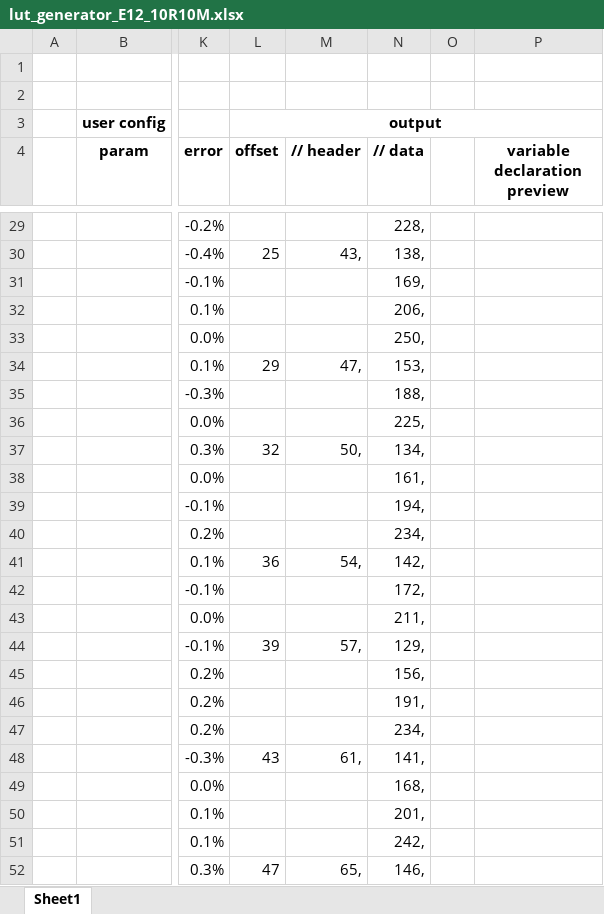
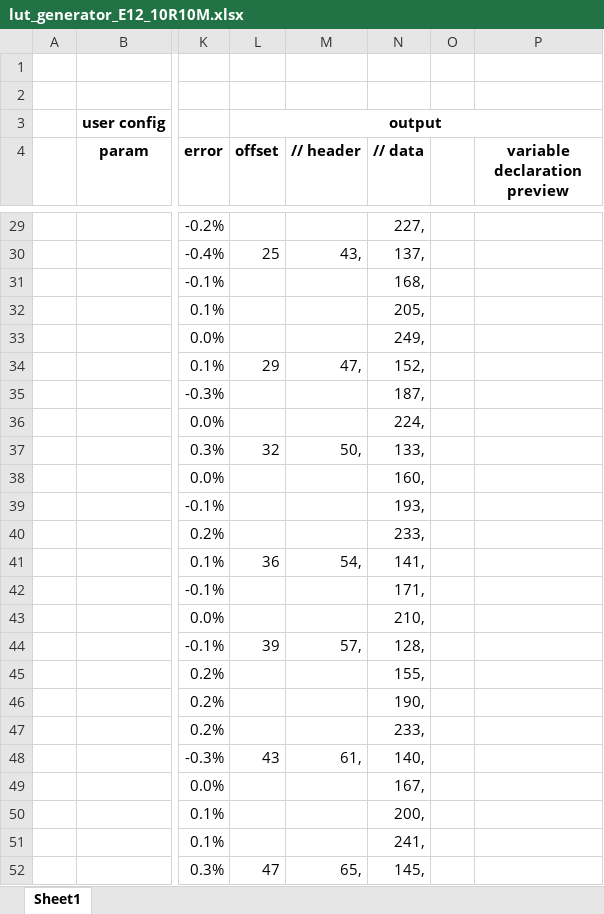
Before and after one commit to nqtronix/avr-quantizer, an Excel workbook: lut_generator_E12_10R10M.xlsx, sheet Sheet1, drawn as a sheet; only a part is shown, gaps mark what is left out; values as stored, in another font and other column widths than the file's, no borders; the diff covers the shown part only; the diff names each change by its address in the sheet, - before the commit and + after, or states it on an @@ line.

```diff
--- a/lut_generator_E12_10R10M.xlsx (sheet Sheet1)
+++ b/lut_generator_E12_10R10M.xlsx (sheet Sheet1)
-N29 (// data): 228,
+N29 (// data): 227,
-N30 (// data): 138,
+N30 (// data): 137,
-N31 (// data): 169,
+N31 (// data): 168,
-N32 (// data): 206,
+N32 (// data): 205,
-N33 (// data): 250,
+N33 (// data): 249,
-N34 (// data): 153,
+N34 (// data): 152,
-N35 (// data): 188,
+N35 (// data): 187,
-N36 (// data): 225,
+N36 (// data): 224,
-N37 (// data): 134,
+N37 (// data): 133,
-N38 (// data): 161,
+N38 (// data): 160,
-N39 (// data): 194,
+N39 (// data): 193,
-N40 (// data): 234,
+N40 (// data): 233,
-N41 (// data): 142,
+N41 (// data): 141,
-N42 (// data): 172,
+N42 (// data): 171,
-N43 (// data): 211,
+N43 (// data): 210,
-N44 (// data): 129,
+N44 (// data): 128,
-N45 (// data): 156,
+N45 (// data): 155,
-N46 (// data): 191,
+N46 (// data): 190,
-N47 (// data): 234,
+N47 (// data): 233,
-N48 (// data): 141,
+N48 (// data): 140,
-N49 (// data): 168,
+N49 (// data): 167,
-N50 (// data): 201,
+N50 (// data): 200,
-N51 (// data): 242,
+N51 (// data): 241,
-N52 (// data): 146,
+N52 (// data): 145,
```
Also changed, not shown: 52 edited cells elsewhere in this sheet, lut_generator_E12_1K1M.xlsx, lut_generator_E12_1K47K.xlsx, 2 other files.
